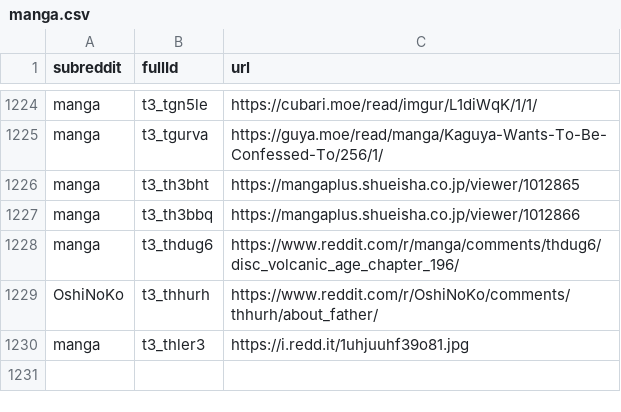
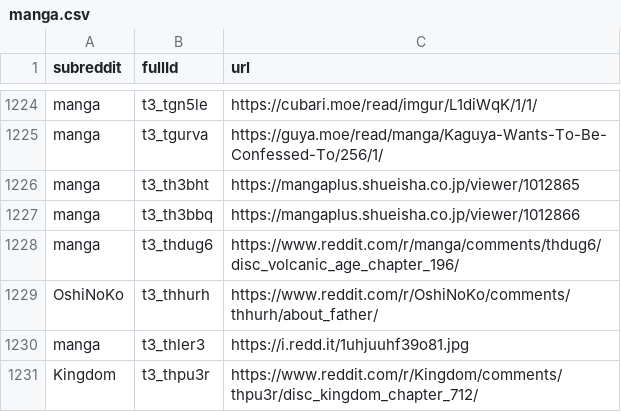
Before and after one commit to dli-invest/finreddit, a CSV file: internal/manga.csv, drawn as a sheet; only a part is shown, gaps mark what is left out.

```diff
--- a/internal/manga.csv
+++ b/internal/manga.csv
@@ -1230 +1230,2 @@ OshiNoKo,t3_thhurh,https://www.reddit.com/r/OshiNoKo/comments/thhurh/about_fathe
 manga,t3_thler3,https://i.redd.it/1uhjuuhf39o81.jpg
+Kingdom,t3_thpu3r,https://www.reddit.com/r/Kingdom/comments/thpu3r/disc_kingdom_chapter_712/
```
